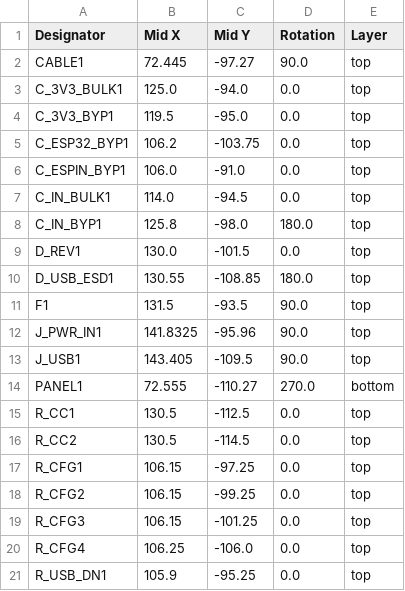
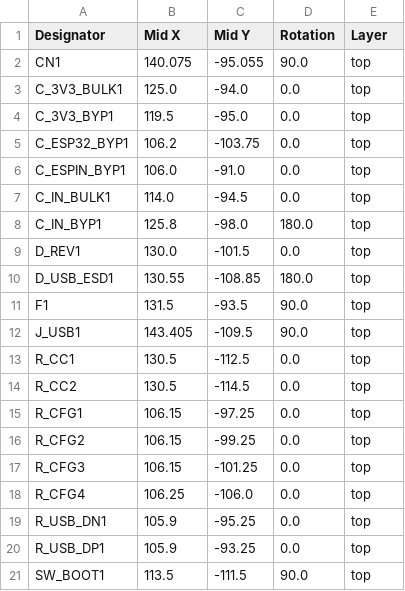
Before and after one commit to cornim/comfospot50, a CSV file: hardware/production/positions.csv, drawn as a sheet; only a part is shown; the shorter side is filled out with more unchanged rows; removed rows and columns are numbered as before the commit, all else as after; the diff names each change by its address in the sheet, - before the commit and + after, or states it on an @@ line.

```diff
--- a/hardware/production/positions.csv
+++ b/hardware/production/positions.csv
-row 2: CABLE1 | 72.445 | -97.27 | 90.0 | top
+row 2: CN1 | 140.075 | -95.055 | 90.0 | top
-row 12: J_PWR_IN1 | 141.8325 | -95.96 | 90.0 | top
-row 14: PANEL1 | 72.555 | -110.27 | 270.0 | bottom
```
Also changed, not shown: hardware/production/bom.csv, hardware/production/designators.csv, 8 other files.
